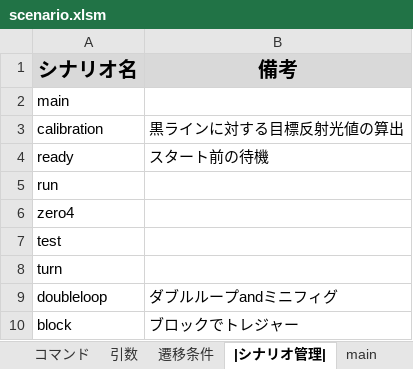
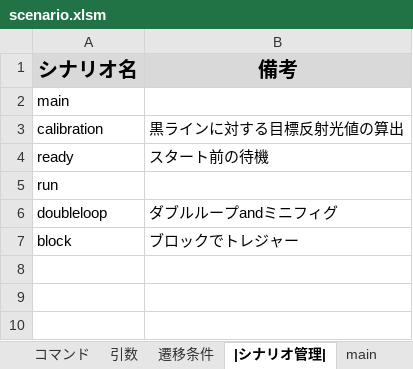
Before and after one commit to Black2856/etrobo2023, an Excel workbook: util/scenario/scenario.xlsm, sheet |シナリオ管理|, drawn as a sheet; values as stored, in another font and other column widths than the file's, no borders; charts and pictures not drawn; the diff names each change by its address in the sheet, - before the commit and + after, or states it on an @@ line.

```diff
--- a/util/scenario/scenario.xlsm (sheet |シナリオ管理|)
+++ b/util/scenario/scenario.xlsm (sheet |シナリオ管理|)
-row 6: zero4
-row 7: test
-row 8: turn
```
Also changed, not shown: sheet doubleloop, sheet xlwings.conf, sheet run, other sheet tabs, 4 other files.
